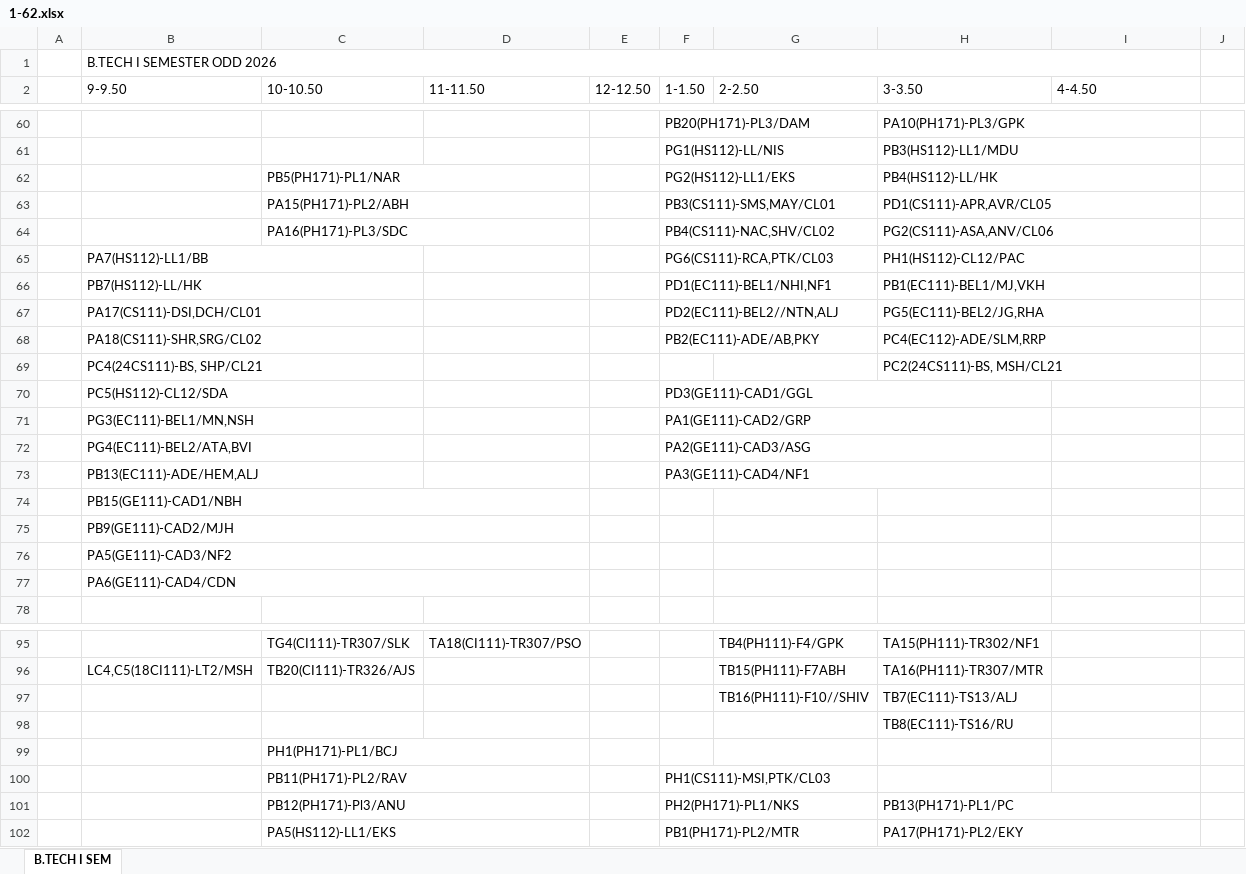
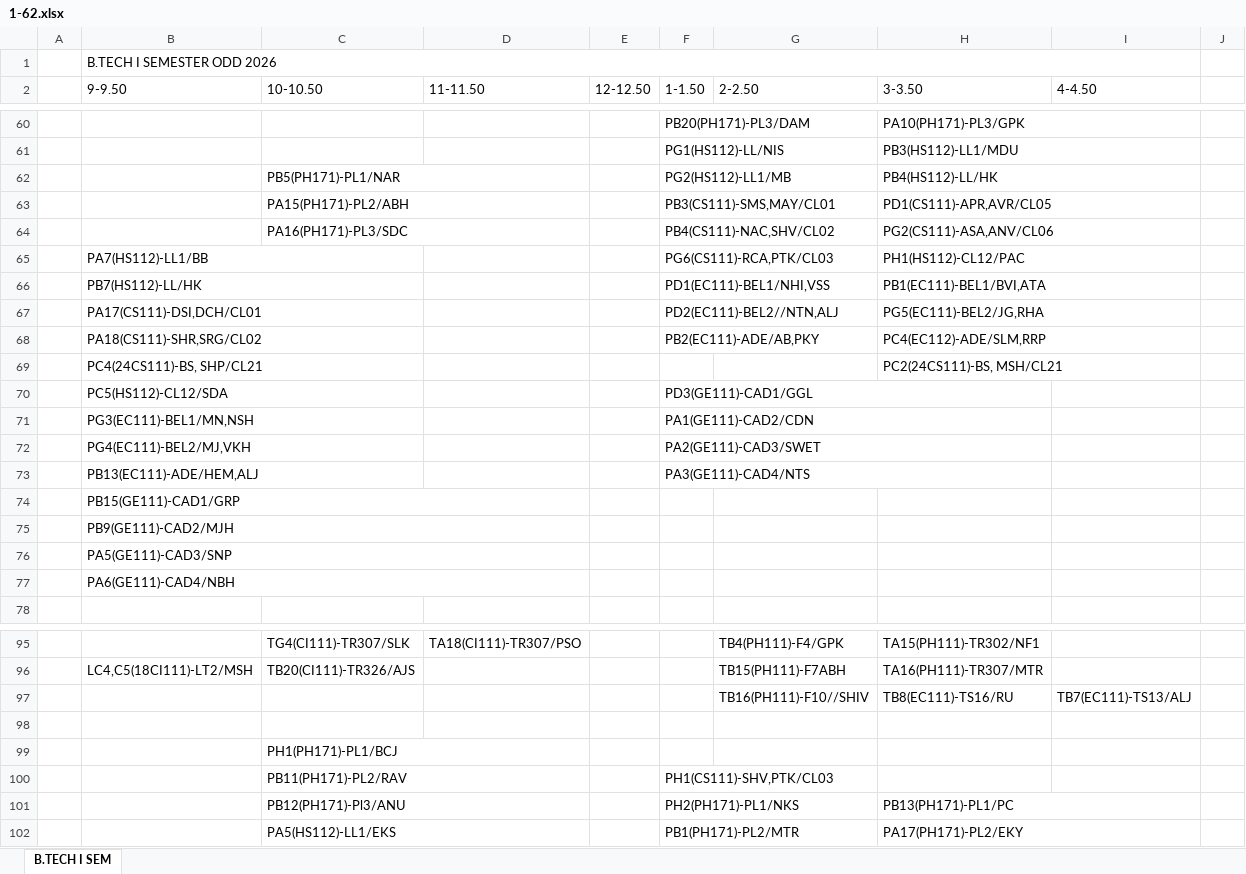
Before and after one commit to mahitmass/TT-planner, an Excel workbook: raw_data/1-62.xlsx, sheet B.TECH I SEM, drawn as a sheet; only a part is shown, gaps mark what is left out; values as stored, in another font and other column widths than the file's, no cell formats; removed rows and columns are numbered as before the commit, all else as after; the diff covers the shown part only; the diff names each change by its address in the sheet, - before the commit and + after, or states it on an @@ line.

Commit message:
chore: synchronize timetable data

```diff
--- a/raw_data/1-62.xlsx (sheet B.TECH I SEM)
+++ b/raw_data/1-62.xlsx (sheet B.TECH I SEM)
-F62 (1-1.50): PG2(HS112)-LL1/EKS
+F62 (1-1.50): PG2(HS112)-LL1/MB
-F66 (1-1.50): PD1(EC111)-BEL1/NHI,NF1
+F66 (1-1.50): PD1(EC111)-BEL1/NHI,VSS
-H66 (3-3.50): PB1(EC111)-BEL1/MJ,VKH
+H66 (3-3.50): PB1(EC111)-BEL1/BVI,ATA
-F71 (1-1.50): PA1(GE111)-CAD2/GRP
+F71 (1-1.50): PA1(GE111)-CAD2/CDN
-row 72:  | PG4(EC111)-BEL2/ATA,BVI |  |  |  | PA2(GE111)-CAD3/ASG
+row 72:  | PG4(EC111)-BEL2/MJ,VKH |  |  |  | PA2(GE111)-CAD3/SWET
-F73 (1-1.50): PA3(GE111)-CAD4/NF1
+F73 (1-1.50): PA3(GE111)-CAD4/NTS
-B74 (9-9.50): PB15(GE111)-CAD1/NBH
+B74 (9-9.50): PB15(GE111)-CAD1/GRP
-B76 (9-9.50): PA5(GE111)-CAD3/NF2
+B76 (9-9.50): PA5(GE111)-CAD3/SNP
-B77 (9-9.50): PA6(GE111)-CAD4/CDN
+B77 (9-9.50): PA6(GE111)-CAD4/NBH
-row 97:  |  |  |  |  |  | TB16(PH111)-F10//SHIV | TB7(EC111)-TS13/ALJ
+row 97:  |  |  |  |  |  | TB16(PH111)-F10//SHIV | TB8(EC111)-TS16/RU | TB7(EC111)-TS13/ALJ
-H98 (3-3.50): TB8(EC111)-TS16/RU
+H98 (3-3.50): (empty)
-F100 (1-1.50): PH1(CS111)-MSI,PTK/CL03
+F100 (1-1.50): PH1(CS111)-SHV,PTK/CL03
```
Also changed, not shown: 53 edited cells elsewhere in this sheet, cell formats.
